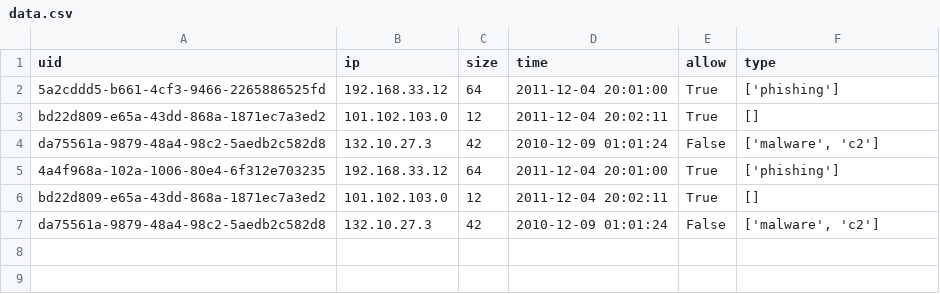
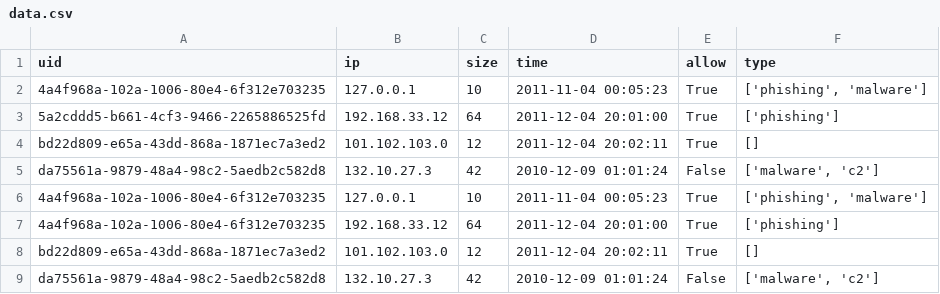
Before and after one commit to AymLams/logs_api, a CSV file: data_folder/data.csv, drawn as a sheet.

```diff
--- a/data_folder/data.csv
+++ b/data_folder/data.csv
@@ -1,2 +1,3 @@
 uid,ip,size,time,allow,type
+4a4f968a-102a-1006-80e4-6f312e703235,127.0.0.1,10,2011-11-04 00:05:23,True,"['phishing', 'malware']"
 5a2cddd5-b661-4cf3-9466-2265886525fd,192.168.33.12,64,2011-12-04 20:01:00,True,['phishing']
@@ -4,2 +5,3 @@ bd22d809-e65a-43dd-868a-1871ec7a3ed2,101.102.103.0,12,2011-12-04 20:02:11,True,[
 da75561a-9879-48a4-98c2-5aedb2c582d8,132.10.27.3,42,2010-12-09 01:01:24,False,"['malware', 'c2']"
+4a4f968a-102a-1006-80e4-6f312e703235,127.0.0.1,10,2011-11-04 00:05:23,True,"['phishing', 'malware']"
 4a4f968a-102a-1006-80e4-6f312e703235,192.168.33.12,64,2011-12-04 20:01:00,True,['phishing']
```
Also changed, not shown: 16 other files.
